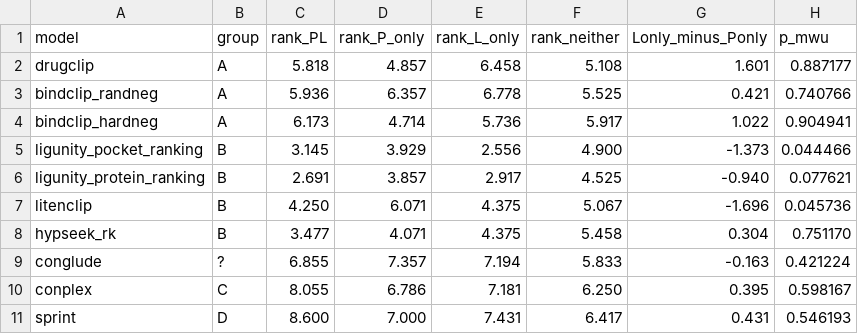
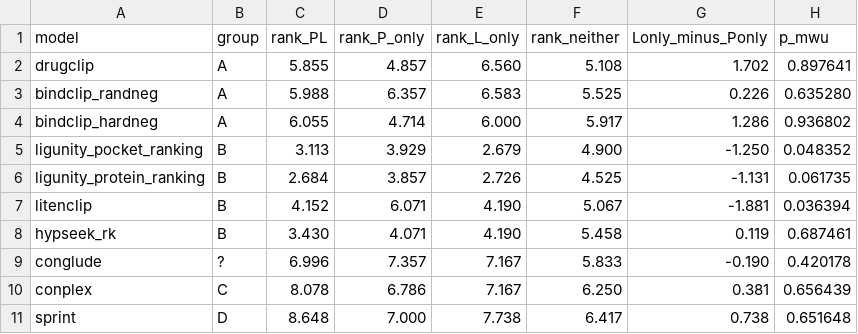
Before and after one commit to qiaochu-lab/virtual-screening, a CSV file: results/T3_train_set_crossover.csv, drawn as a sheet.

```diff
--- a/results/T3_train_set_crossover.csv
+++ b/results/T3_train_set_crossover.csv
@@ -1,11 +1,11 @@
 model,group,rank_PL,rank_P_only,rank_L_only,rank_neither,Lonly_minus_Ponly,p_mwu
-drugclip,A,5.818,4.857,6.458,5.108,1.601,0.887177
-bindclip_randneg,A,5.936,6.357,6.778,5.525,0.421,0.740766
-bindclip_hardneg,A,6.173,4.714,5.736,5.917,1.022,0.904941
-ligunity_pocket_ranking,B,3.145,3.929,2.556,4.900,-1.373,0.044466
-ligunity_protein_ranking,B,2.691,3.857,2.917,4.525,-0.940,0.077621
-litenclip,B,4.250,6.071,4.375,5.067,-1.696,0.045736
-hypseek_rk,B,3.477,4.071,4.375,5.458,0.304,0.751170
-conglude,?,6.855,7.357,7.194,5.833,-0.163,0.421224
-conplex,C,8.055,6.786,7.181,6.250,0.395,0.598167
-sprint,D,8.600,7.000,7.431,6.417,0.431,0.546193
+drugclip,A,5.855,4.857,6.560,5.108,1.702,0.897641
+bindclip_randneg,A,5.988,6.357,6.583,5.525,0.226,0.635280
+bindclip_hardneg,A,6.055,4.714,6.000,5.917,1.286,0.936802
+ligunity_pocket_ranking,B,3.113,3.929,2.679,4.900,-1.250,0.048352
+ligunity_protein_ranking,B,2.684,3.857,2.726,4.525,-1.131,0.061735
+litenclip,B,4.152,6.071,4.190,5.067,-1.881,0.036394
+hypseek_rk,B,3.430,4.071,4.190,5.458,0.119,0.687461
+conglude,?,6.996,7.357,7.167,5.833,-0.190,0.420178
+conplex,C,8.078,6.786,7.167,6.250,0.381,0.656439
+sprint,D,8.648,7.000,7.738,6.417,0.738,0.651648
```
Also changed, not shown: results/T3_per_model_layers.csv, results/T3_per_model_seen_effect.csv, 6 other files.
